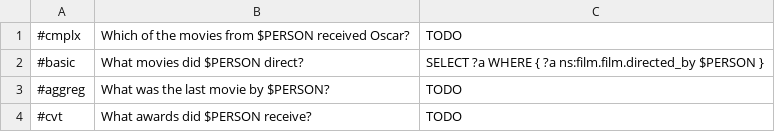
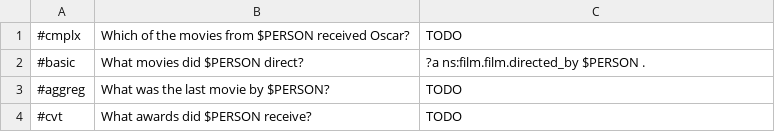
Before and after one commit to brmson/dataset-factoid-movies, a TSV file: synthetic/directors.tsv, drawn as a sheet.

```diff
--- a/synthetic/directors.tsv
+++ b/synthetic/directors.tsv
@@ -1,3 +1,3 @@
 #cmplx	Which of the movies from $PERSON received Oscar?	TODO
-#basic	What movies did $PERSON direct?	SELECT ?a WHERE { ?a ns:film.film.directed_by $PERSON }
+#basic	What movies did $PERSON direct?	?a ns:film.film.directed_by $PERSON .
 #aggreg	What was the last movie by $PERSON?	TODO
```
Also changed, not shown: synthetic/actors.tsv, synthetic/movie-characters.tsv, 4 other files.
